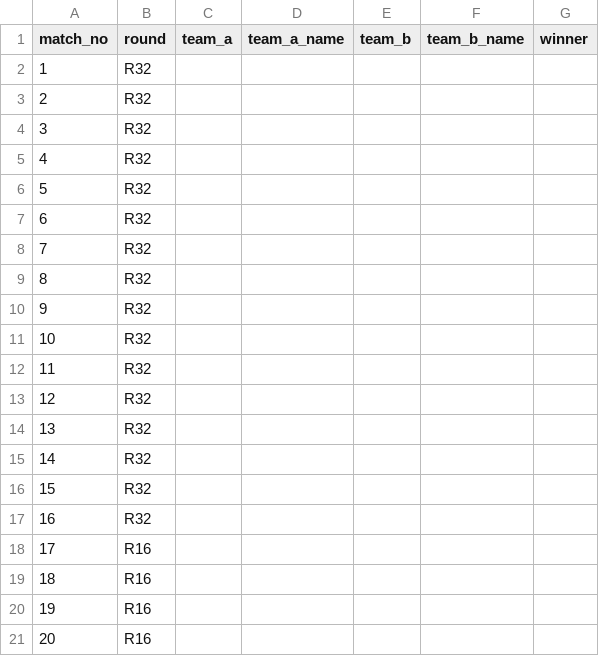
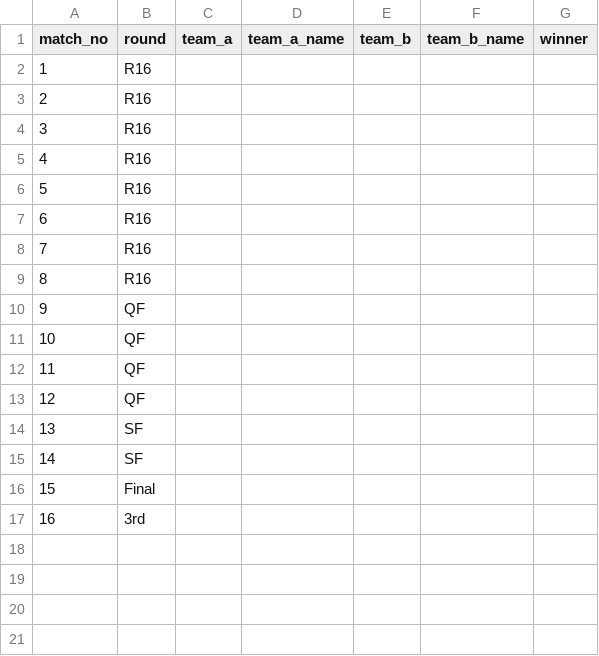
Before and after one commit to ceme-dmts/nerc26, a CSV file: results/indigenous_bracket.csv, drawn as a sheet; only a part is shown; the shorter side is filled out with more unchanged rows; removed rows and columns are numbered as before the commit, all else as after; the diff names each change by its address in the sheet, - before the commit and + after, or states it on an @@ line.

```diff
--- a/results/indigenous_bracket.csv
+++ b/results/indigenous_bracket.csv
-row 2: 1 | R32
-row 3: 2 | R32
-row 4: 3 | R32
-row 5: 4 | R32
-row 6: 5 | R32
-row 7: 6 | R32
-row 8: 7 | R32
-row 9: 8 | R32
-row 10: 9 | R32
-row 11: 10 | R32
-row 12: 11 | R32
-row 13: 12 | R32
-row 14: 13 | R32
-row 15: 14 | R32
-row 16: 15 | R32
-row 17: 16 | R32
@@ column A (match_no) renumbered from row 2 down @@
```
Also changed, not shown: 4 other files.
